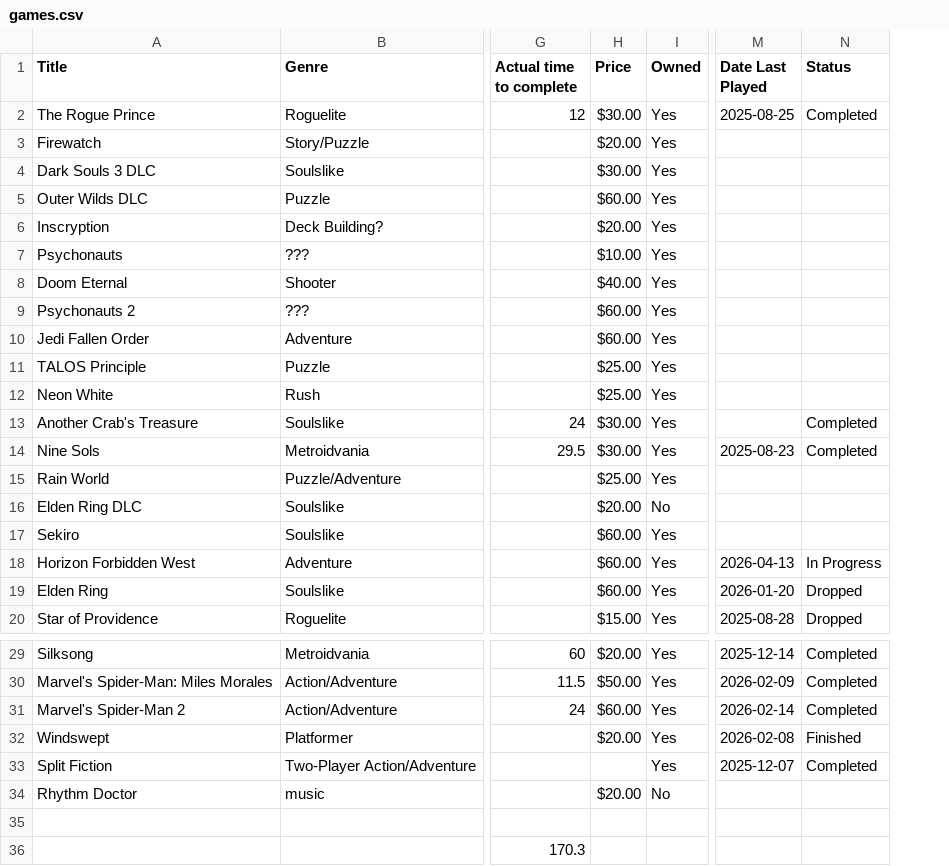
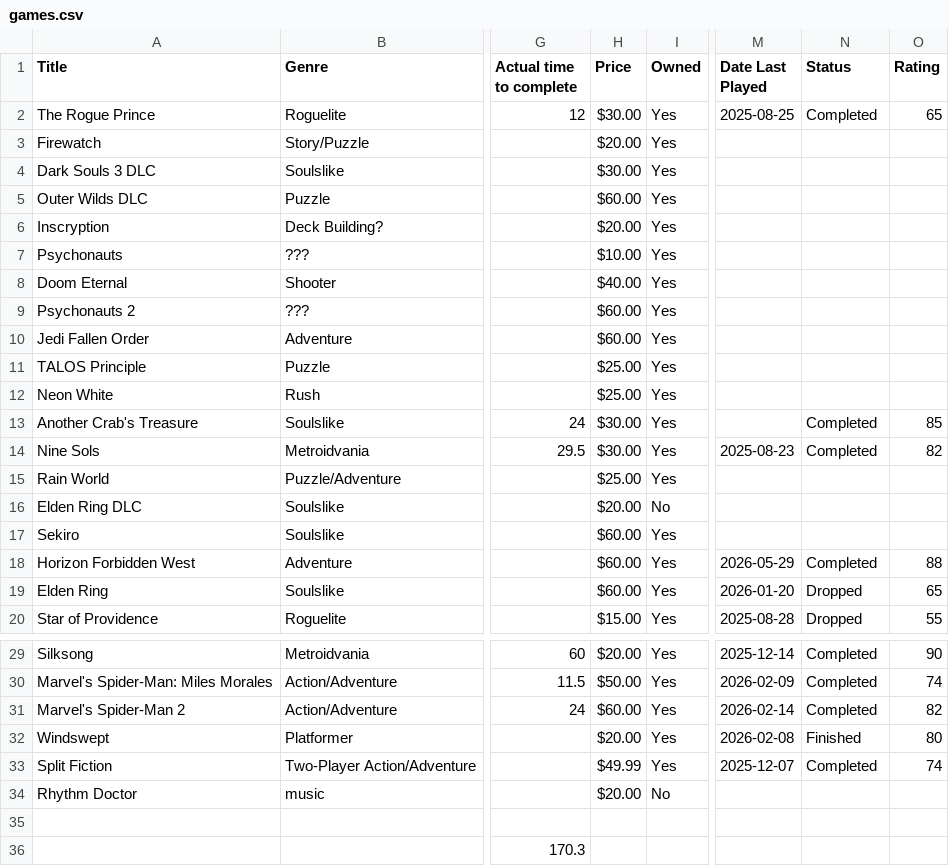
Before and after one commit to theOrangeBlur/What_Is_Emmet_Up_To, a CSV file: Game_review/src/games.csv, drawn as a sheet; only a part is shown, gaps mark what is left out; the diff names each change by its address in the sheet, - before the commit and + after, or states it on an @@ line.

Commit message:
ratings addded to game page

```diff
--- a/Game_review/src/games.csv
+++ b/Game_review/src/games.csv
+column O (Rating), rows 2-20: 65 |  |  |  |  |  |  |  |  |  |  | 85 | 82 |  |  |  | 88 | 65 | 55; rows 29-33: 90 | 74 | 82 | 80 | 74
-M18 (Date Last Played): 2026-04-13
+M18 (Date Last Played): 2026-05-29
-N18 (Status): In Progress
+N18 (Status): Completed
-H33 (Price): (empty)
+H33 (Price): $49.99
```
Also changed, not shown: 7 other files.
